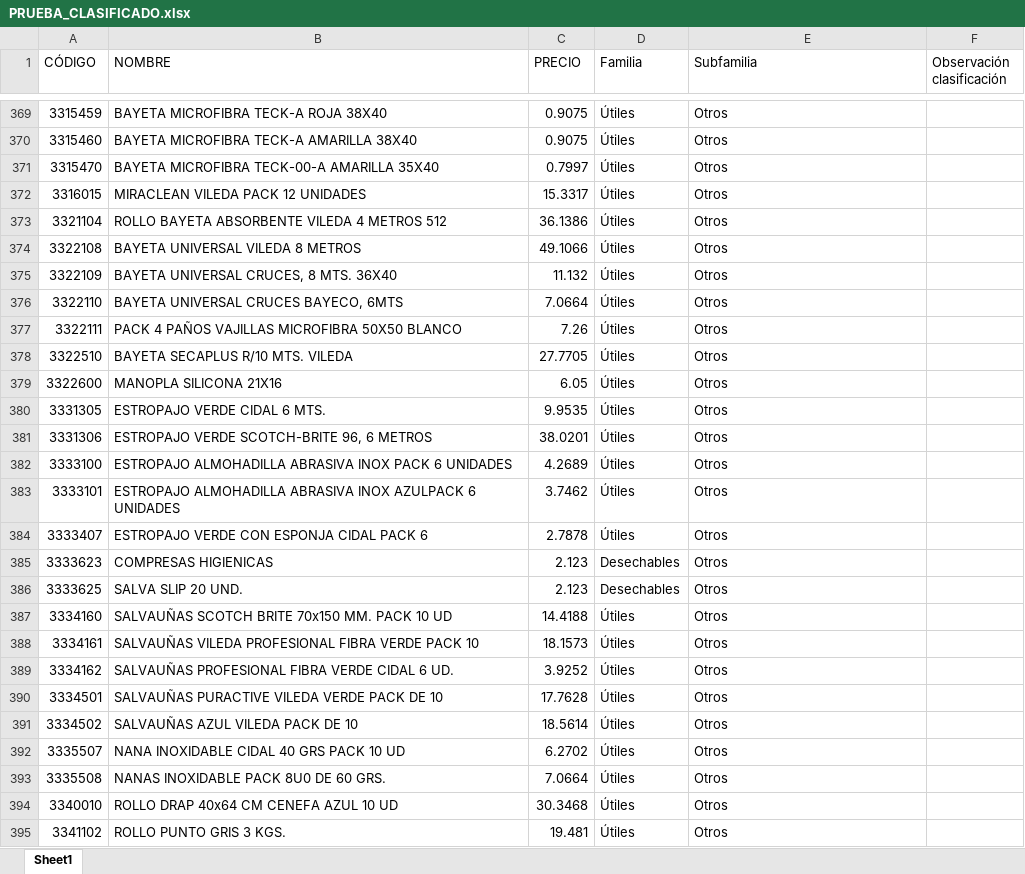
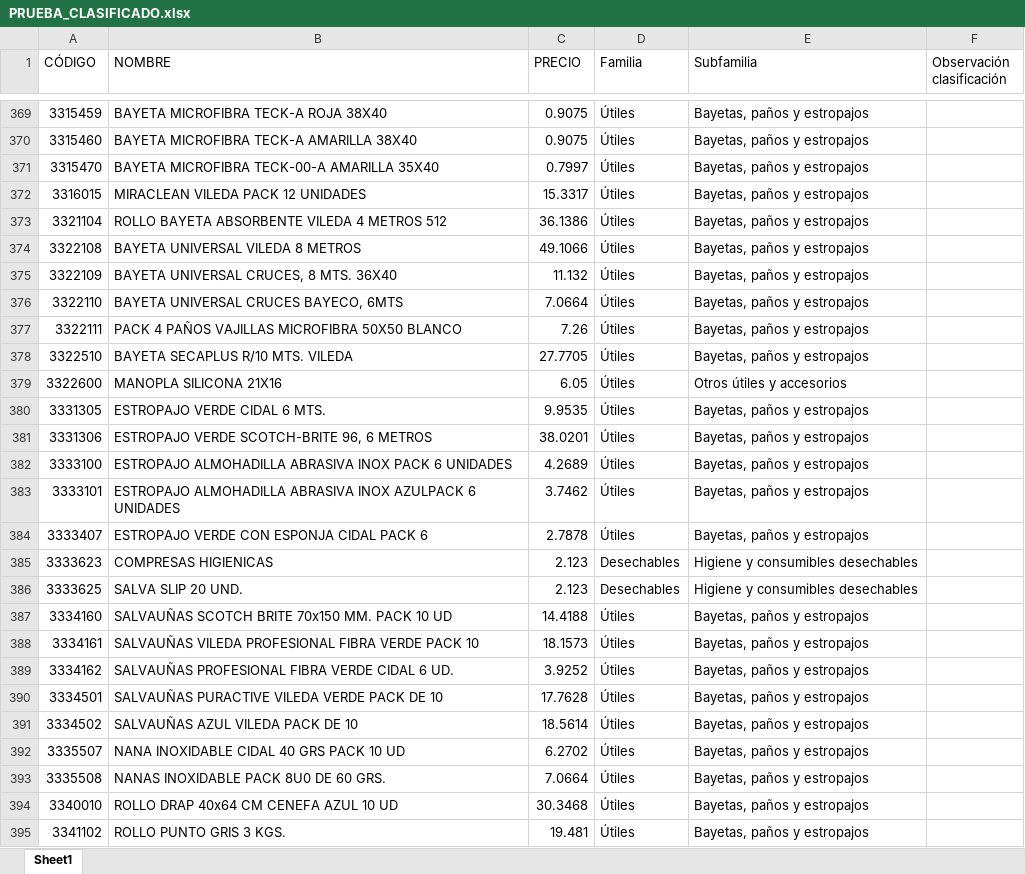
Before and after one commit to APLYTEC/catalogo-online, an Excel workbook: PRUEBA_CLASIFICADO.xlsx, sheet Sheet1, drawn as a sheet; only a part is shown, gaps mark what is left out; values as stored, in another font and other column widths than the file's, no cell formats; the diff covers the shown part only; the diff names each change by its address in the sheet, - before the commit and + after, or states it on an @@ line.

```diff
--- a/PRUEBA_CLASIFICADO.xlsx (sheet Sheet1)
+++ b/PRUEBA_CLASIFICADO.xlsx (sheet Sheet1)
-E369:E378 (Subfamilia): Otros
+E369:E378 (Subfamilia): Bayetas, paños y estropajos
-E379 (Subfamilia): Otros
+E379 (Subfamilia): Otros útiles y accesorios
-E380:E384 (Subfamilia): Otros
+E380:E384 (Subfamilia): Bayetas, paños y estropajos
-E385:E386 (Subfamilia): Otros
+E385:E386 (Subfamilia): Higiene y consumibles desechables
-E387:E395 (Subfamilia): Otros
+E387:E395 (Subfamilia): Bayetas, paños y estropajos
```
Also changed, not shown: 3 added rows, 1 removed row and 400 edited cells elsewhere in this sheet, cell formats.
